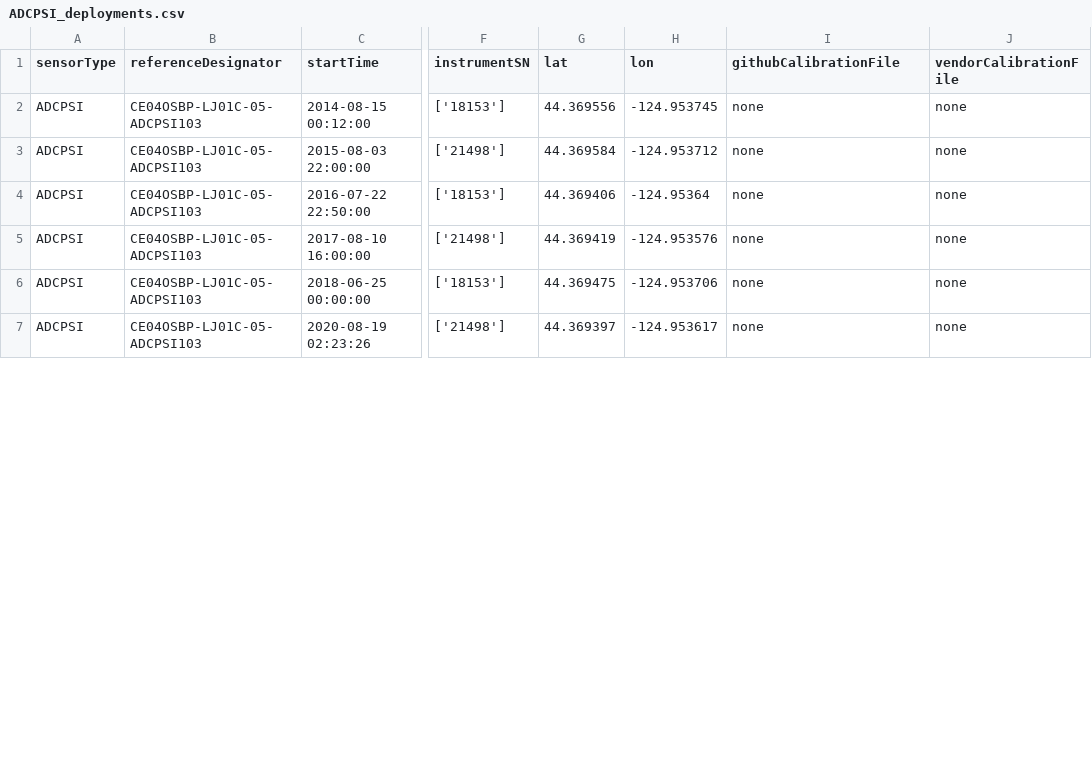
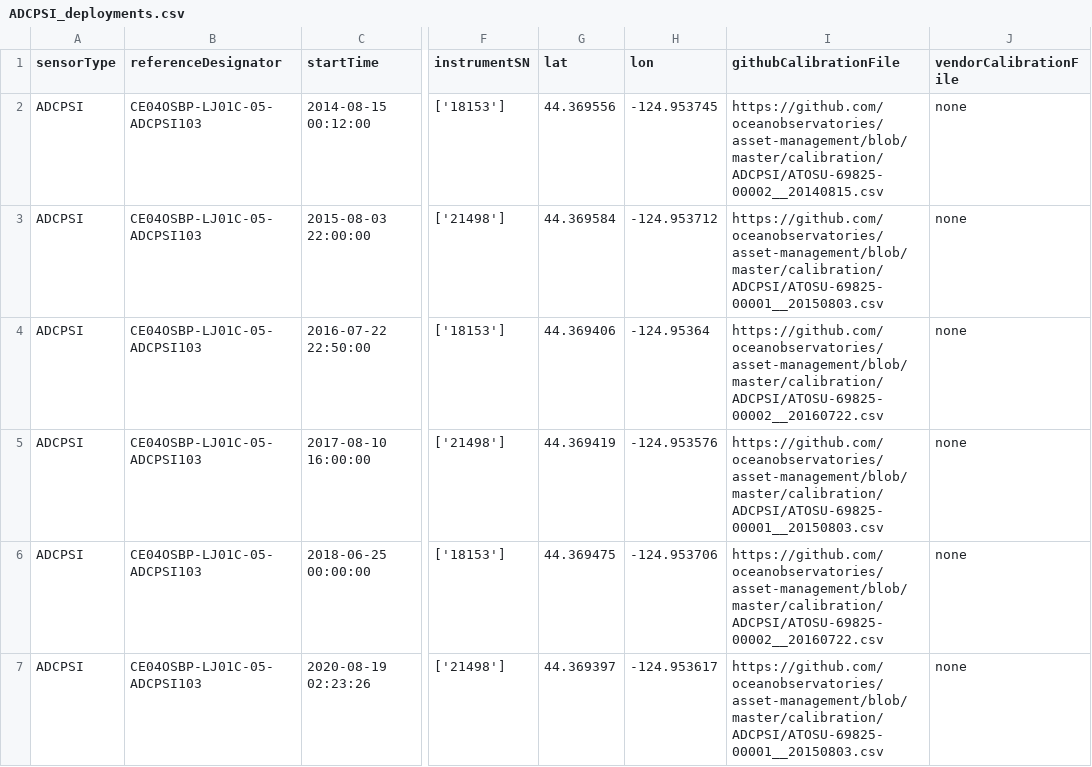
Before and after one commit to wruef/deployments, a CSV file: ADCPSI_deployments.csv, drawn as a sheet; only a part is shown, gaps mark what is left out; the diff covers the shown part only; the diff names each change by its address in the sheet, - before the commit and + after, or states it on an @@ line.

```diff
--- a/ADCPSI_deployments.csv
+++ b/ADCPSI_deployments.csv
-I2 (githubCalibrationFile): none
+I2 (githubCalibrationFile): https://github.com/oceanobservatories/asset-management/blob/master/calibration/ADCPSI/ATOSU-69825-00002__20140815.csv
-I3 (githubCalibrationFile): none
+I3 (githubCalibrationFile): https://github.com/oceanobservatories/asset-management/blob/master/calibration/ADCPSI/ATOSU-69825-00001__20150803.csv
-I4 (githubCalibrationFile): none
+I4 (githubCalibrationFile): https://github.com/oceanobservatories/asset-management/blob/master/calibration/ADCPSI/ATOSU-69825-00002__20160722.csv
-I5 (githubCalibrationFile): none
+I5 (githubCalibrationFile): https://github.com/oceanobservatories/asset-management/blob/master/calibration/ADCPSI/ATOSU-69825-00001__20150803.csv
-I6 (githubCalibrationFile): none
+I6 (githubCalibrationFile): https://github.com/oceanobservatories/asset-management/blob/master/calibration/ADCPSI/ATOSU-69825-00002__20160722.csv
-I7 (githubCalibrationFile): none
+I7 (githubCalibrationFile): https://github.com/oceanobservatories/asset-management/blob/master/calibration/ADCPSI/ATOSU-69825-00001__20150803.csv
```
Also changed, not shown: 6 edited cells elsewhere in this file, ADCPTB_deployments.csv, ADCPTD_deployments.csv, 10 other files.
